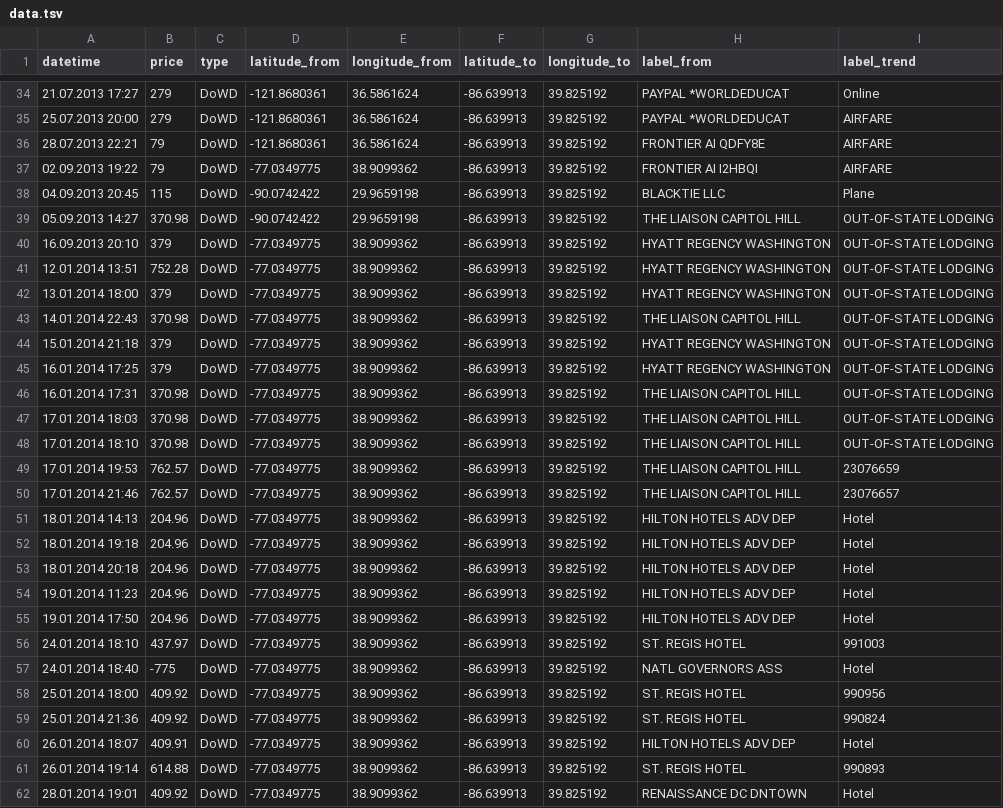
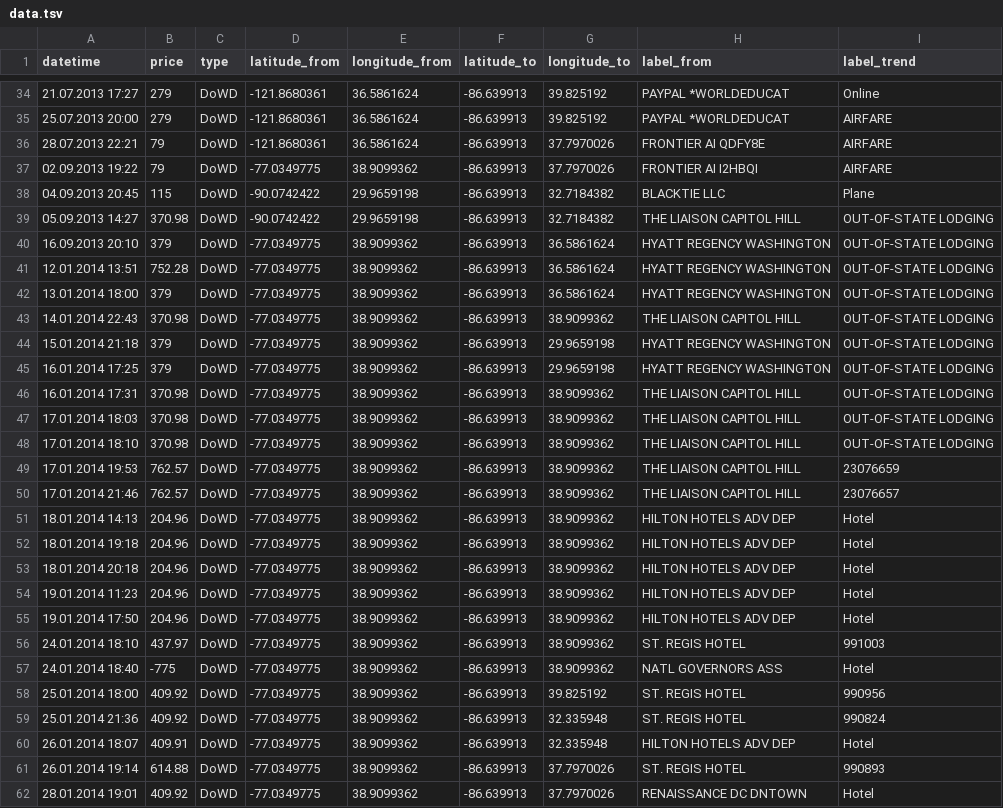
Before and after one commit to artzub/luckylunch, a TSV file: data.tsv, drawn as a sheet; only a part is shown, gaps mark what is left out; the diff covers the shown part only; the diff names each change by its address in the sheet, - before the commit and + after, or states it on an @@ line.

Commit message:
one more

```diff
--- a/data.tsv
+++ b/data.tsv
-G36:G37 (longitude_to): 39.825192
+G36:G37 (longitude_to): 37.7970026
-G38:G39 (longitude_to): 39.825192
+G38:G39 (longitude_to): 32.7184382
-G40:G42 (longitude_to): 39.825192
+G40:G42 (longitude_to): 36.5861624
-G43 (longitude_to): 39.825192
+G43 (longitude_to): 38.9099362
-G44:G45 (longitude_to): 39.825192
+G44:G45 (longitude_to): 29.9659198
-G46:G57 (longitude_to): 39.825192
+G46:G57 (longitude_to): 38.9099362
-G59:G60 (longitude_to): 39.825192
+G59:G60 (longitude_to): 32.335948
-G61:G62 (longitude_to): 39.825192
+G61:G62 (longitude_to): 37.7970026
```
Also changed, not shown: 35 edited cells elsewhere in this file.
